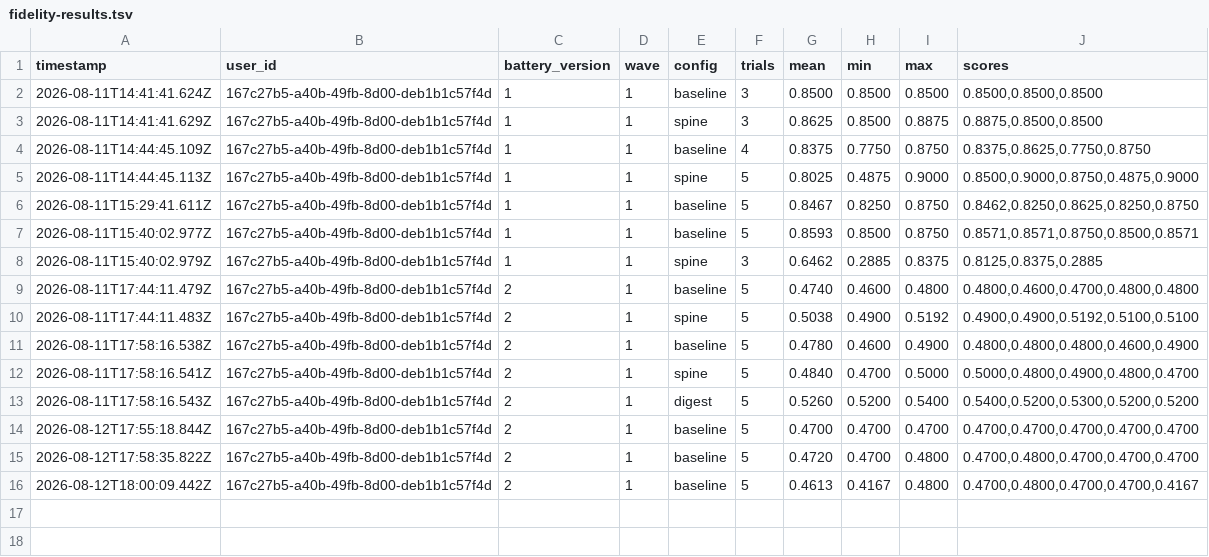
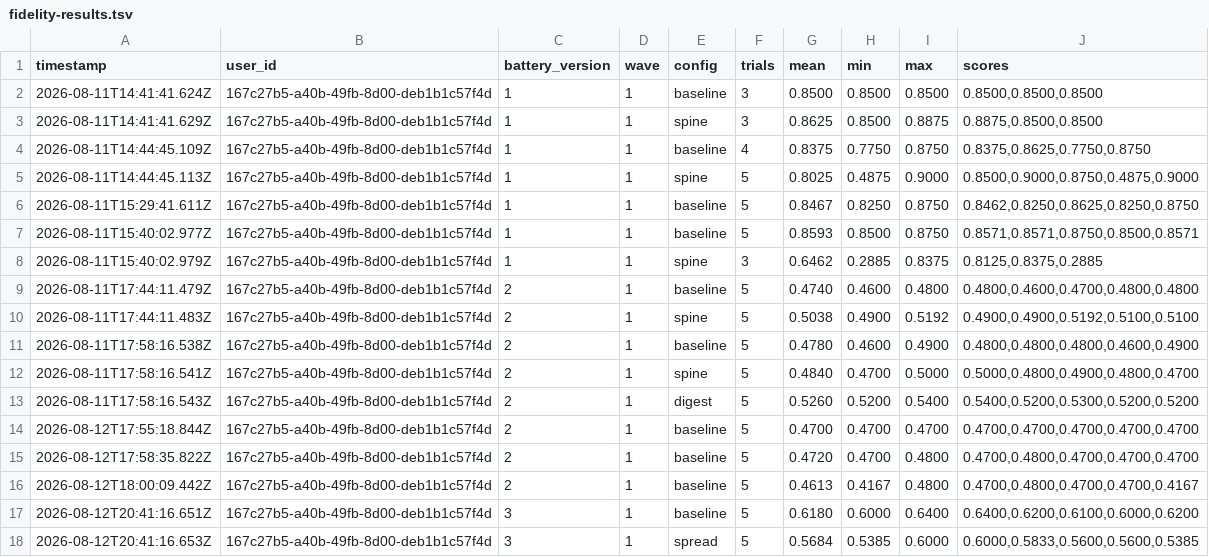
Before and after one commit to stefanogebara/twin-me, a TSV file: twin-research/fidelity-results.tsv, drawn as a sheet.

Commit message:
eval(fidelity): v3 items are winnable (temporal 0.0 -> 0.8); spread lines do not ship
First v3 wave, same-session control arm, 5 trials each.

  overall   baseline 0.6180 (0.60-0.64)   spread 0.5684 (0.54-0.60)
  temporal  baseline 0.8000               spread 0.6000

1. The v3 rewrite worked. The temporal subset went from 0.0000 (stuck
   there for weeks on the v2 perception items) to 0.8000. This is not the
   twin getting better — it is the old items being unanswerable. Fixing
   the measure fixed the measurement.

2. Spread lines (per-platform active-day counts) lose on both metrics, so
   they stay out. The mechanism is the interesting part: on
   recent2_most_frequent the spread data was ACCURATE (music 15 days vs
   code 14) and that is precisely what broke the item, because the user
   answers 'writing or pushing code'. A truer count moved the twin further
   from the human. The near-tie was flagged as a risk when the item was
   written, and it is the item that failed.

   Per today's replication lesson: a negative on one day is enough not to
   ship, but not enough to call spread harmful.

3. Data-coverage finding, bigger than either arm: calendar_days is the
   only item both arms miss. Logs hold 33 events across 8 of 14 days; the
   user says 12+. Calendar ingestion is thin, so the evidence understates
   the user's week. No prompt change fixes that — the fix is in ingestion.

```diff
--- a/twin-research/fidelity-results.tsv
+++ b/twin-research/fidelity-results.tsv
@@ -16 +16,3 @@ timestamp	user_id	battery_version	wave	config	trials	mean	min	max	scores
 2026-08-12T18:00:09.442Z	167c27b5-a40b-49fb-8d00-deb1b1c57f4d	2	1	baseline	5	0.4613	0.4167	0.4800	0.4700,0.4800,0.4700,0.4700,0.4167
+2026-08-12T20:41:16.651Z	167c27b5-a40b-49fb-8d00-deb1b1c57f4d	3	1	baseline	5	0.6180	0.6000	0.6400	0.6400,0.6200,0.6100,0.6000,0.6200
+2026-08-12T20:41:16.653Z	167c27b5-a40b-49fb-8d00-deb1b1c57f4d	3	1	spread	5	0.5684	0.5385	0.6000	0.6000,0.5833,0.5600,0.5600,0.5385
```
Also changed, not shown: 1 other file.
